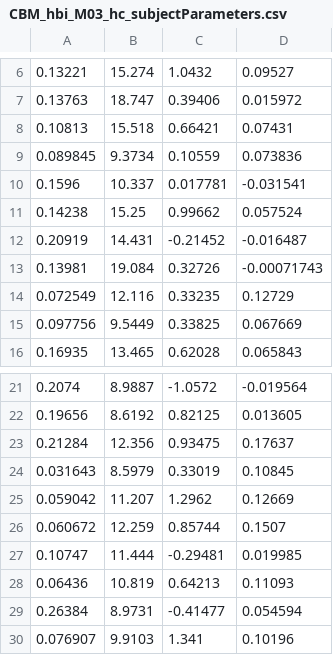
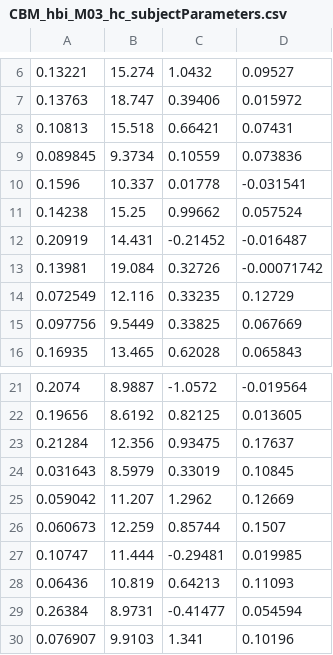
Before and after one commit to DerOeko/ChemControl, a CSV file: RescorlaWagnerModel/Log/Behavior/Modelling_CBM/HBI_Results/CBM_hbi_M03_hc_subjectParameters.csv, drawn as a sheet; only a part is shown, gaps mark what is left out.

Commit message:
Added plotting functions, added new models, etc.

```diff
--- a/RescorlaWagnerModel/Log/Behavior/Modelling_CBM/HBI_Results/CBM_hbi_M03_hc_subjectParameters.csv
+++ b/RescorlaWagnerModel/Log/Behavior/Modelling_CBM/HBI_Results/CBM_hbi_M03_hc_subjectParameters.csv
@@ -9,6 +9,6 @@
 0.089845,9.3734,0.10559,0.073836
-0.1596,10.337,0.017781,-0.031541
+0.1596,10.337,0.01778,-0.031541
 0.14238,15.25,0.99662,0.057524
 0.20919,14.431,-0.21452,-0.016487
-0.13981,19.084,0.32726,-0.00071743
+0.13981,19.084,0.32726,-0.00071742
 0.072549,12.116,0.33235,0.12729
@@ -25,3 +25,3 @@
 0.059042,11.207,1.2962,0.12669
-0.060672,12.259,0.85744,0.1507
+0.060673,12.259,0.85744,0.1507
 0.10747,11.444,-0.29481,0.019985
```
Also changed, not shown: RescorlaWagnerModel/Log/Behavior/Modelling_CBM/HBI_Results/CBM_hbi_M03_lc_subjectParameters.csv, 16 other files.
